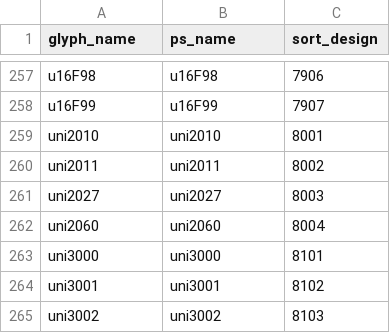
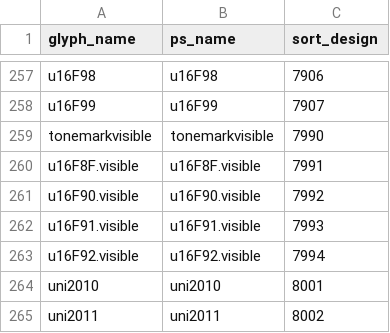
Before and after one commit to silnrsi/font-shimenkan, a CSV file: source/glyph_data.csv, drawn as a sheet; only a part is shown, gaps mark what is left out; the shorter side is filled out with more unchanged rows.

Commit message:
Adding .visible versions of tone marks; Version bump to 0.500

```diff
--- a/source/glyph_data.csv
+++ b/source/glyph_data.csv
@@ -258,2 +258,7 @@ u16F98,u16F98,7906
 u16F99,u16F99,7907
+tonemarkvisible,tonemarkvisible,7990
+u16F8F.visible,u16F8F.visible,7991
+u16F90.visible,u16F90.visible,7992
+u16F91.visible,u16F91.visible,7993
+u16F92.visible,u16F92.visible,7994
 uni2010,uni2010,8001
```
Also changed, not shown: 32 other files.
